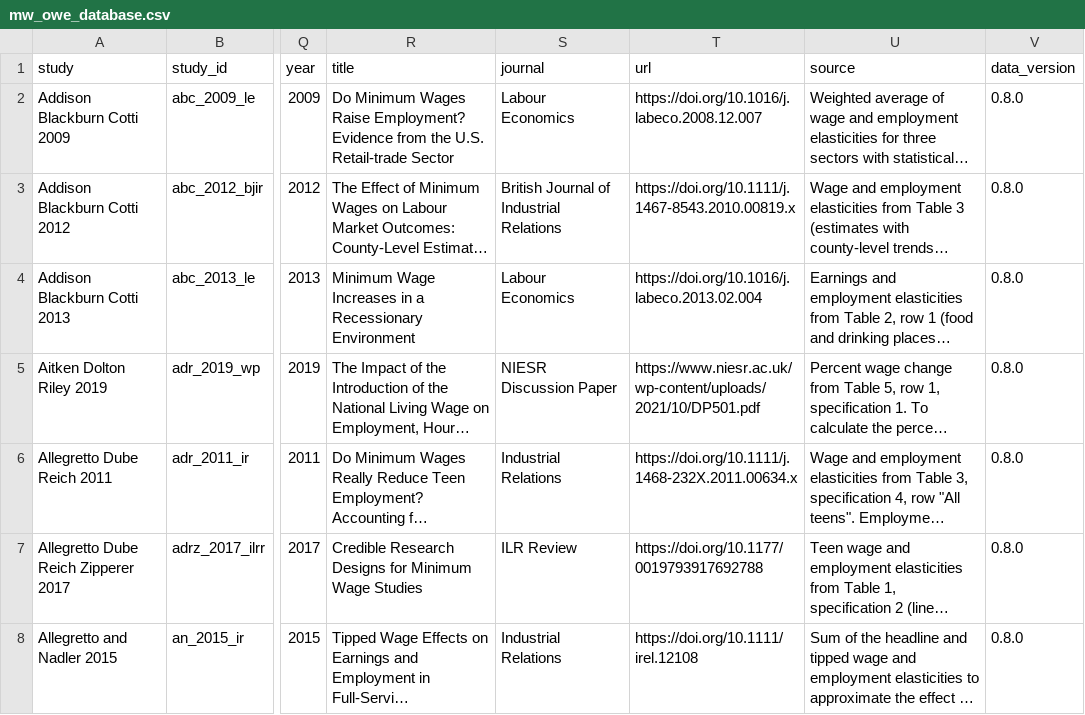
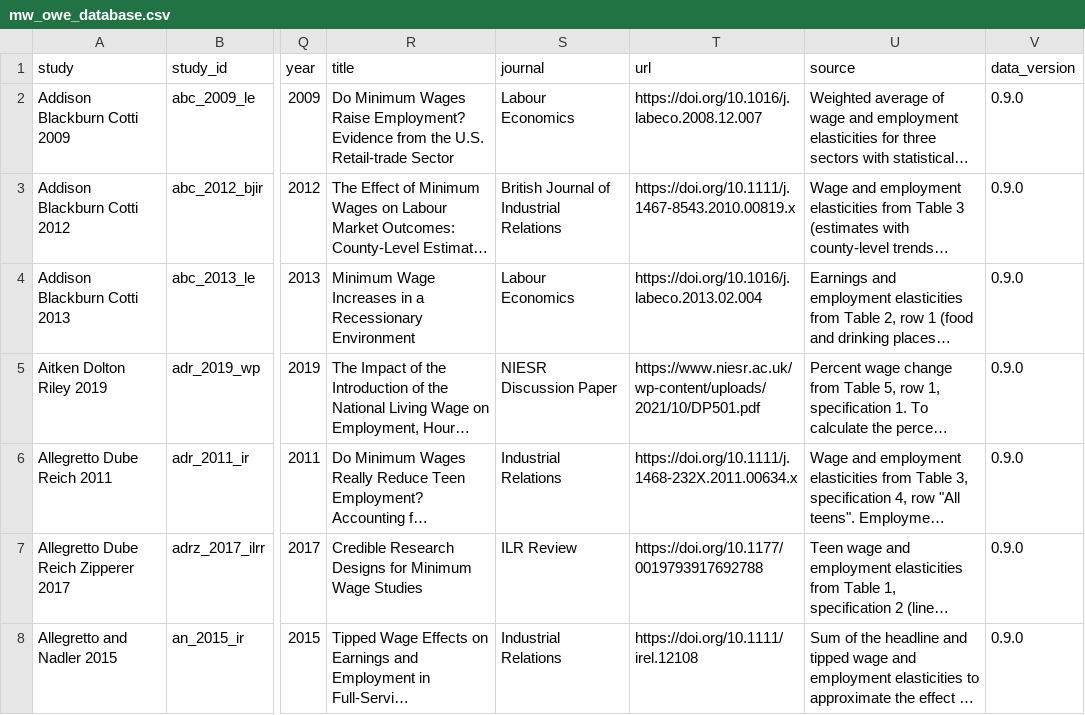
Before and after one commit to Economic/owe, a CSV file: docs/mw_owe_database.csv, drawn as a sheet; only a part is shown, gaps mark what is left out; long unchanged cells end in …; the diff covers the shown part only; the diff names each change by its address in the sheet, - before the commit and + after, or states it on an @@ line.

Commit message:
update SEs, version 0.9.0

```diff
--- a/docs/mw_owe_database.csv
+++ b/docs/mw_owe_database.csv
-V2:V8 (data_version): 0.8.0
+V2:V8 (data_version): 0.9.0
```
Also changed, not shown: 73 edited cells elsewhere in this file, docs/web_assets/index_data.csv, mw_owe_database.csv, 16 other files.
